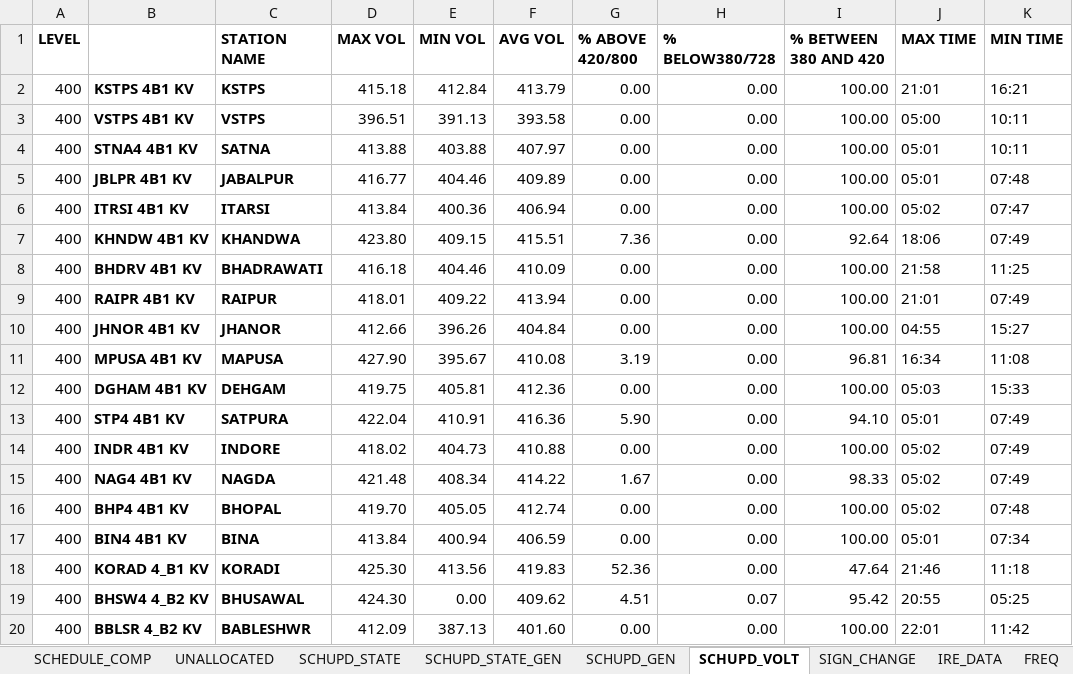
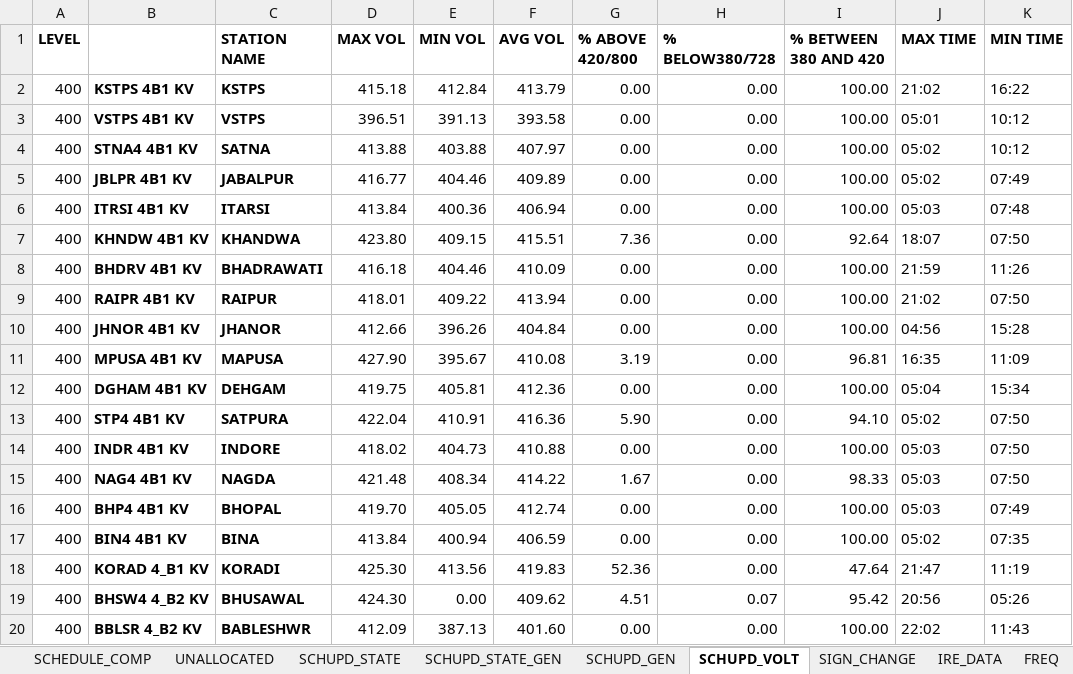
Before and after one commit to POSOCO/mvc_reports, an Excel workbook: DATA_VIEWS.xlsm, sheet SCHUPD_VOLT, drawn as a sheet; only a part is shown; values as stored, in another font and other column widths than the file's, no borders; the diff covers the shown part only; the diff names each change by its address in the sheet, - before the commit and + after, or states it on an @@ line.

Commit message:
sheet pasting done

```diff
--- a/DATA_VIEWS.xlsm (sheet SCHUPD_VOLT)
+++ b/DATA_VIEWS.xlsm (sheet SCHUPD_VOLT)
-J2 (MAX TIME): 21:01
+J2 (MAX TIME): 21:02
-K2 (MIN TIME): 16:21
+K2 (MIN TIME): 16:22
-J3 (MAX TIME): 05:00
+J3 (MAX TIME): 05:01
-K3:K4 (MIN TIME): 10:11
+K3:K4 (MIN TIME): 10:12
-J4:J5 (MAX TIME): 05:01
+J4:J5 (MAX TIME): 05:02
-K5 (MIN TIME): 07:48
+K5 (MIN TIME): 07:49
-J6 (MAX TIME): 05:02
+J6 (MAX TIME): 05:03
-K6 (MIN TIME): 07:47
+K6 (MIN TIME): 07:48
-J7 (MAX TIME): 18:06
+J7 (MAX TIME): 18:07
-K7 (MIN TIME): 07:49
+K7 (MIN TIME): 07:50
-J8 (MAX TIME): 21:58
+J8 (MAX TIME): 21:59
-K8 (MIN TIME): 11:25
+K8 (MIN TIME): 11:26
-J9 (MAX TIME): 21:01
+J9 (MAX TIME): 21:02
-K9 (MIN TIME): 07:49
+K9 (MIN TIME): 07:50
-J10 (MAX TIME): 04:55
+J10 (MAX TIME): 04:56
-K10 (MIN TIME): 15:27
+K10 (MIN TIME): 15:28
-J11 (MAX TIME): 16:34
+J11 (MAX TIME): 16:35
-K11 (MIN TIME): 11:08
+K11 (MIN TIME): 11:09
-J12 (MAX TIME): 05:03
+J12 (MAX TIME): 05:04
-K12 (MIN TIME): 15:33
+K12 (MIN TIME): 15:34
-J13 (MAX TIME): 05:01
+J13 (MAX TIME): 05:02
-K13:K15 (MIN TIME): 07:49
+K13:K15 (MIN TIME): 07:50
-J14:J16 (MAX TIME): 05:02
+J14:J16 (MAX TIME): 05:03
-K16 (MIN TIME): 07:48
+K16 (MIN TIME): 07:49
-J17 (MAX TIME): 05:01
+J17 (MAX TIME): 05:02
-K17 (MIN TIME): 07:34
+K17 (MIN TIME): 07:35
-J18 (MAX TIME): 21:46
+J18 (MAX TIME): 21:47
-K18 (MIN TIME): 11:18
+K18 (MIN TIME): 11:19
-J19 (MAX TIME): 20:55
+J19 (MAX TIME): 20:56
-K19 (MIN TIME): 05:25
+K19 (MIN TIME): 05:26
-J20 (MAX TIME): 22:01
+J20 (MAX TIME): 22:02
-K20 (MIN TIME): 11:42
+K20 (MIN TIME): 11:43
```
Also changed, not shown: 148 edited cells elsewhere in this sheet, sheet SCHEDULE_COMP, sheet SCHUPD_GEN, sheet SCHUPD_STATE_GEN, sheet UNALLOCATED, formulas that keep their value, charts or pictures, 1 other file.
